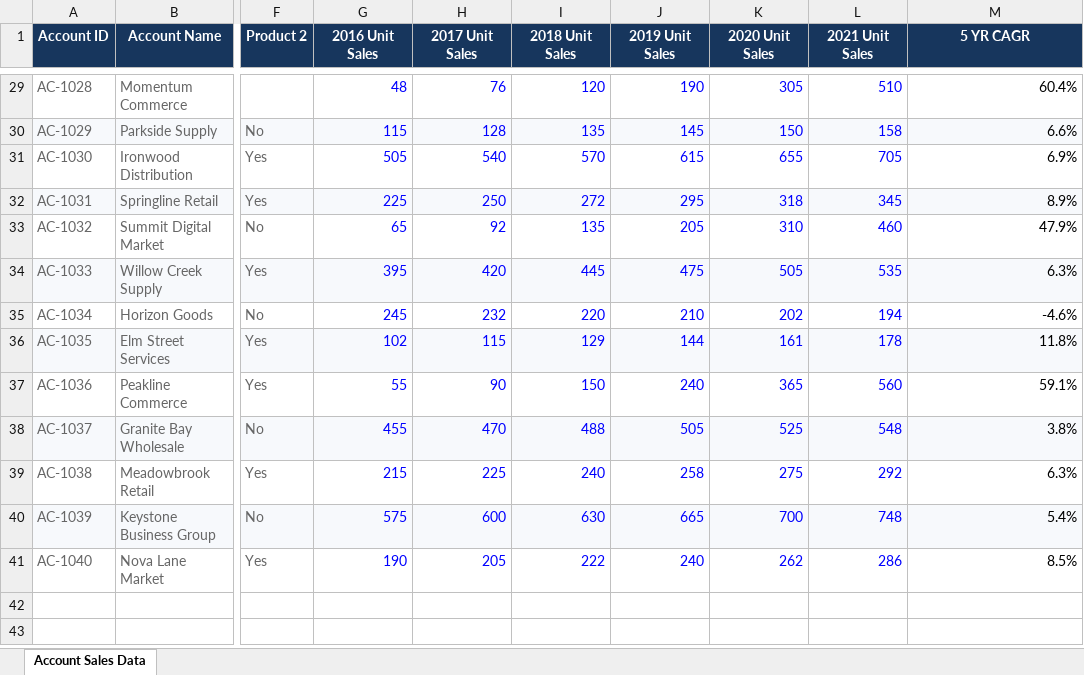
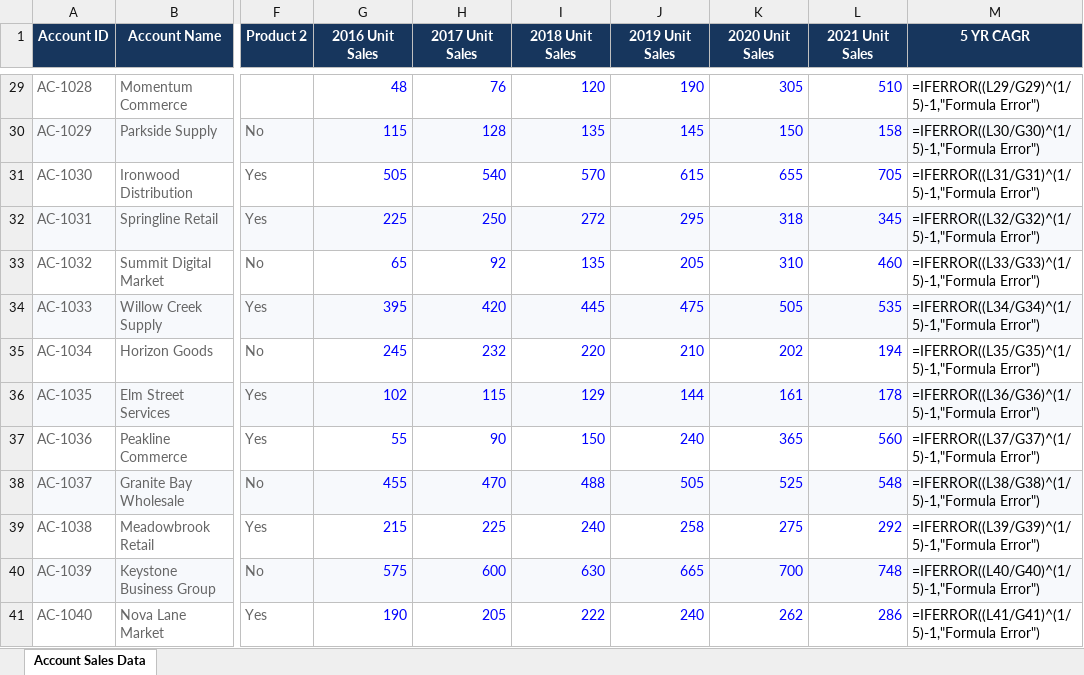
Before and after one commit to Sohila-Khaled-Abbas/forage-excel-skills-job-simulation, an Excel workbook: material/01-conditional-formatting/Account Sales Data for Analysis.xlsx, sheet Account Sales Data, drawn as a sheet; only a part is shown, gaps mark what is left out; values as stored, in another font and other column widths than the file's, no borders; formulas without a stored value are shown as written; conditional formats not drawn; the diff covers the shown part only; the diff names each change by its address in the sheet, - before the commit and + after, or states it on an @@ line.

Commit message:
feat: add account sales data and completed analysis spreadsheets for conditional formatting module

```diff
--- a/material/01-conditional-formatting/Account Sales Data for Analysis.xlsx (sheet Account Sales Data)
+++ b/material/01-conditional-formatting/Account Sales Data for Analysis.xlsx (sheet Account Sales Data)
-M29 (5 YR CAGR): 60.4%
+M29 (5 YR CAGR): =IFERROR((L29/G29)^(1/5)-1,"Formula Error")
-M30 (5 YR CAGR): 6.6%
+M30 (5 YR CAGR): =IFERROR((L30/G30)^(1/5)-1,"Formula Error")
-M31 (5 YR CAGR): 6.9%
+M31 (5 YR CAGR): =IFERROR((L31/G31)^(1/5)-1,"Formula Error")
-M32 (5 YR CAGR): 8.9%
+M32 (5 YR CAGR): =IFERROR((L32/G32)^(1/5)-1,"Formula Error")
-M33 (5 YR CAGR): 47.9%
+M33 (5 YR CAGR): =IFERROR((L33/G33)^(1/5)-1,"Formula Error")
-M34 (5 YR CAGR): 6.3%
+M34 (5 YR CAGR): =IFERROR((L34/G34)^(1/5)-1,"Formula Error")
-M35 (5 YR CAGR): -4.6%
+M35 (5 YR CAGR): =IFERROR((L35/G35)^(1/5)-1,"Formula Error")
-M36 (5 YR CAGR): 11.8%
+M36 (5 YR CAGR): =IFERROR((L36/G36)^(1/5)-1,"Formula Error")
-M37 (5 YR CAGR): 59.1%
+M37 (5 YR CAGR): =IFERROR((L37/G37)^(1/5)-1,"Formula Error")
-M38 (5 YR CAGR): 3.8%
+M38 (5 YR CAGR): =IFERROR((L38/G38)^(1/5)-1,"Formula Error")
-M39 (5 YR CAGR): 6.3%
+M39 (5 YR CAGR): =IFERROR((L39/G39)^(1/5)-1,"Formula Error")
-M40 (5 YR CAGR): 5.4%
+M40 (5 YR CAGR): =IFERROR((L40/G40)^(1/5)-1,"Formula Error")
-M41 (5 YR CAGR): 8.5%
+M41 (5 YR CAGR): =IFERROR((L41/G41)^(1/5)-1,"Formula Error")
```
Also changed, not shown: 27 edited cells elsewhere in this sheet, 1 other file.
